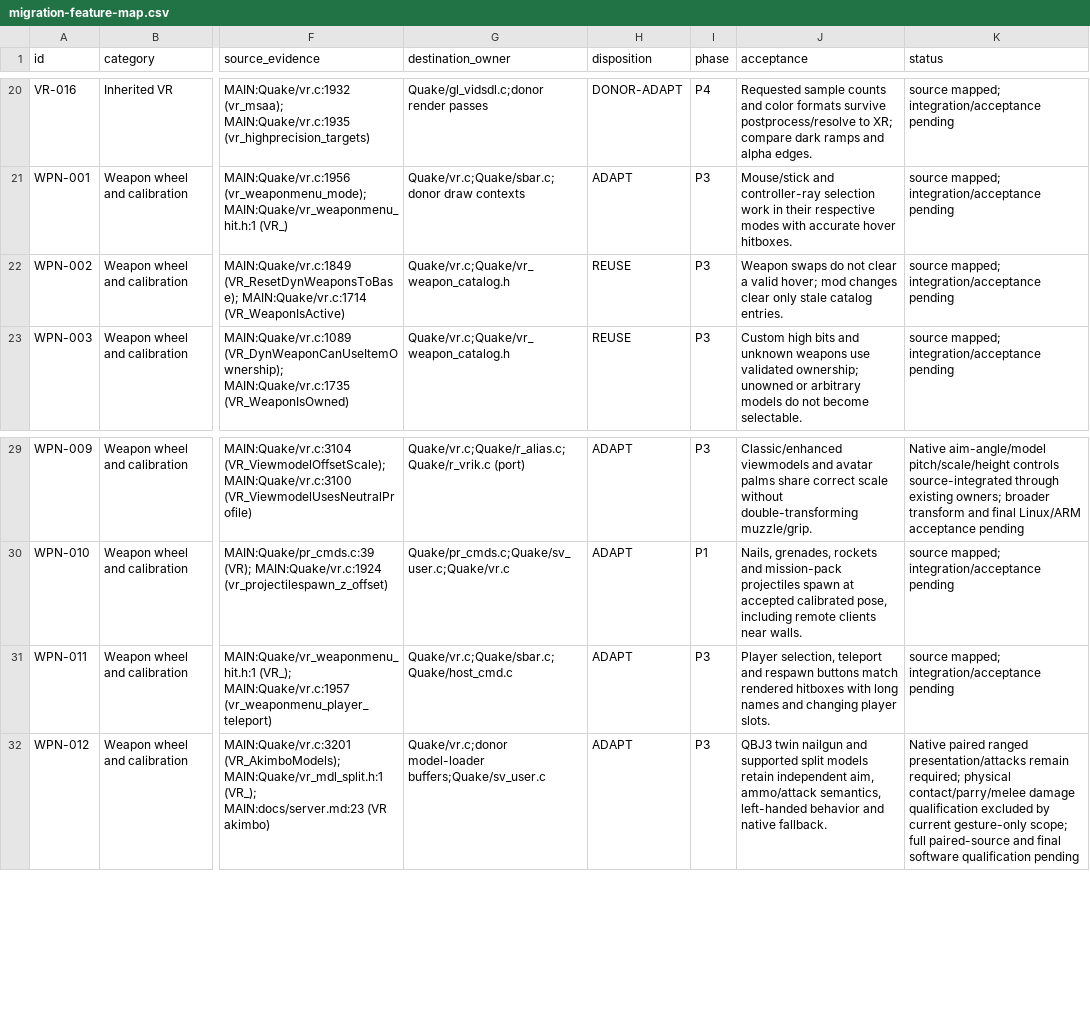
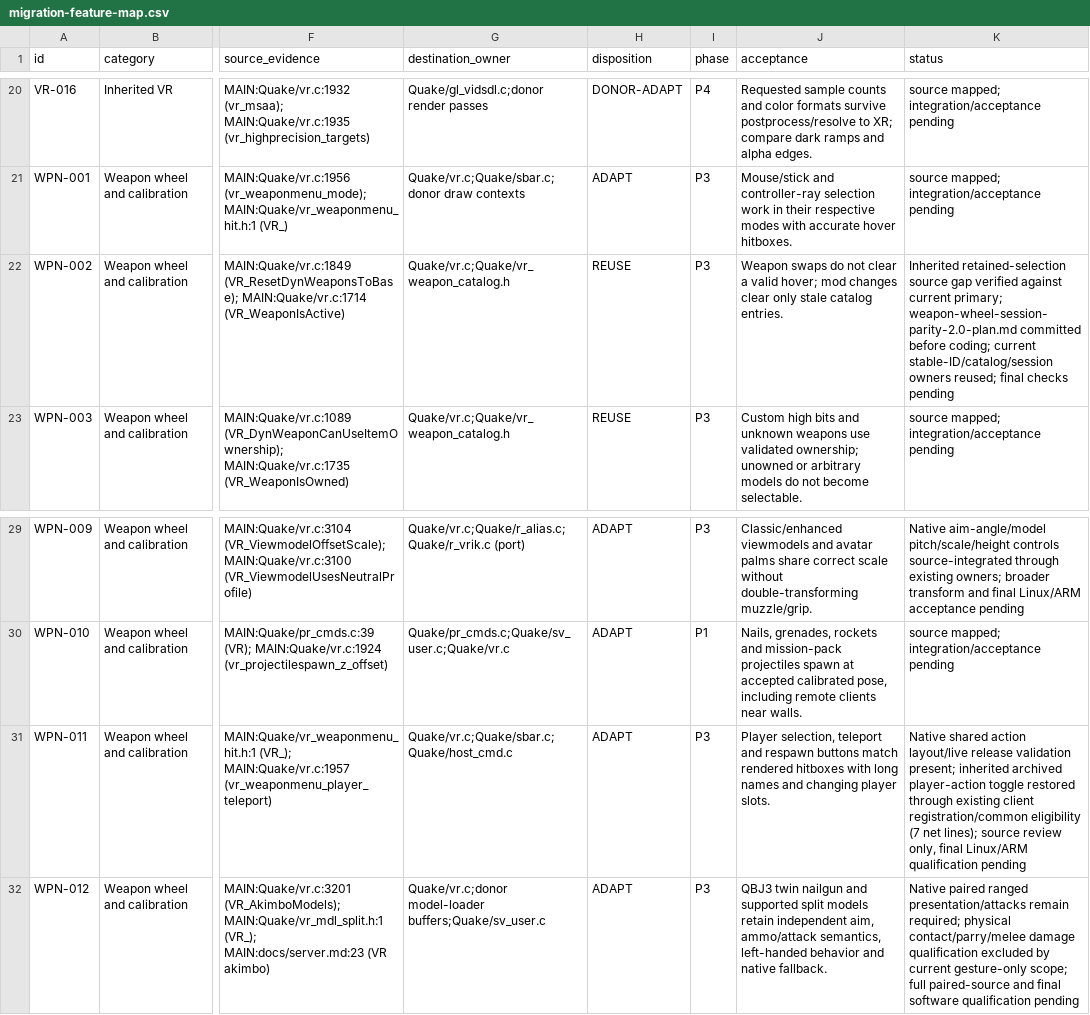
Before and after one commit to ObeseCatLord/Quakespasm-VR, a CSV file: docs/migration-feature-map.csv, drawn as a sheet; only a part is shown, gaps mark what is left out; the diff names each change by its address in the sheet, - before the commit and + after, or states it on an @@ line.

Commit message:
Restore optional co-op weapon-wheel actions

```diff
--- a/docs/migration-feature-map.csv
+++ b/docs/migration-feature-map.csv
-K22 (status): source mapped; integration/acceptance pending
+K22 (status): Inherited retained-selection source gap verified against current primary; weapon-wheel-session-parity-2.0-plan.md committed before coding; current stable-ID/catalog/session owners reused; final checks pending
-K31 (status): source mapped; integration/acceptance pending
+K31 (status): Native shared action layout/live release validation present; inherited archived player-action toggle restored through existing client registration/common eligibility (7 net lines); source review only, final Linux/ARM qualification pending
```
Also changed, not shown: 5 other files.
